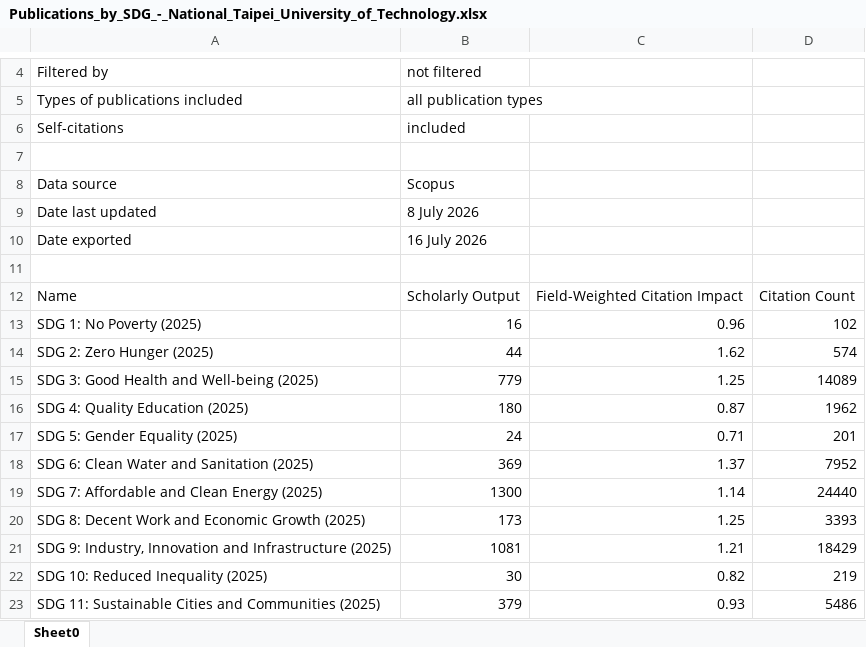
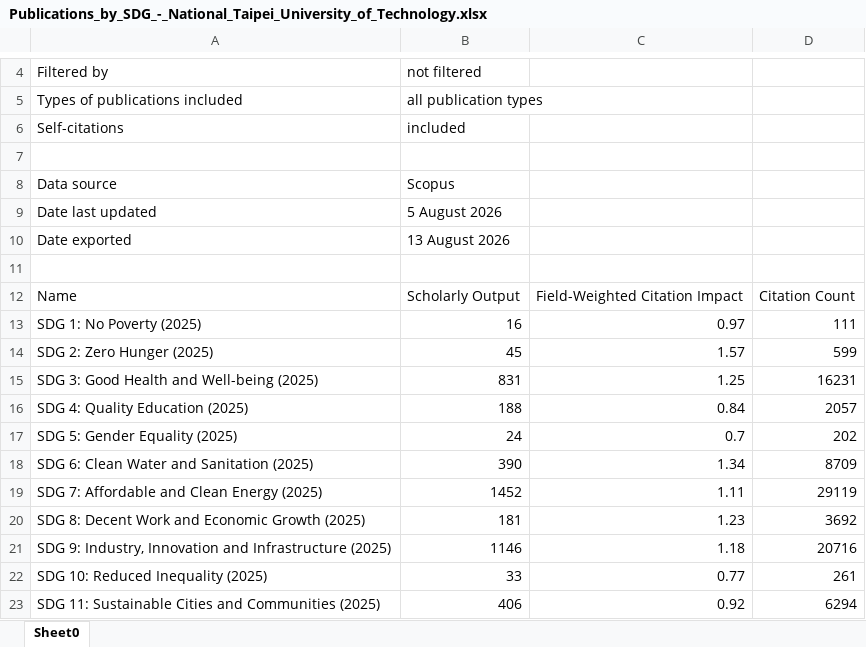
Before and after one commit to ChiaoWenBrigidaCheng/nkust-research-platform, an Excel workbook: 00 Raw data/SDG/Publications_by_SDG_-_National_Taipei_University_of_Technology.xlsx, sheet Sheet0, drawn as a sheet; only a part is shown, gaps mark what is left out; values as stored, in another font and other column widths than the file's, no borders; the diff covers the shown part only; the diff names each change by its address in the sheet, - before the commit and + after, or states it on an @@ line.

```diff
--- a/00 Raw data/SDG/Publications_by_SDG_-_National_Taipei_University_of_Technology.xlsx (sheet Sheet0)
+++ b/00 Raw data/SDG/Publications_by_SDG_-_National_Taipei_University_of_Technology.xlsx (sheet Sheet0)
-B9: 8 July 2026
+B9: 5 August 2026
-B10: 16 July 2026
+B10: 13 August 2026
-C13: 0.96
+C13: 0.97
-D13: 102
+D13: 111
-B14: 44
+B14: 45
-C14: 1.62
+C14: 1.57
-D14: 574
+D14: 599
-B15: 779
+B15: 831
-D15: 14089
+D15: 16231
-B16: 180
+B16: 188
-C16: 0.87
+C16: 0.84
-D16: 1962
+D16: 2057
-C17: 0.71
+C17: 0.7
-D17: 201
+D17: 202
-B18: 369
+B18: 390
-C18: 1.37
+C18: 1.34
-D18: 7952
+D18: 8709
-B19: 1300
+B19: 1452
-C19: 1.14
+C19: 1.11
-D19: 24440
+D19: 29119
-B20: 173
+B20: 181
-C20: 1.25
+C20: 1.23
-D20: 3393
+D20: 3692
-B21: 1081
+B21: 1146
-C21: 1.21
+C21: 1.18
-D21: 18429
+D21: 20716
-B22: 30
+B22: 33
-C22: 0.82
+C22: 0.77
-D22: 219
+D22: 261
-B23: 379
+B23: 406
-C23: 0.93
+C23: 0.92
-D23: 5486
+D23: 6294
```
Also changed, not shown: 18 edited cells elsewhere in this sheet, 00 Raw data/General_Metrics .xlsx, 00 Raw data/SDG/Publications_by_SDG_-_National_Kaohsiung_University_of_Science_and_Technology.xlsx, 55 other files.
